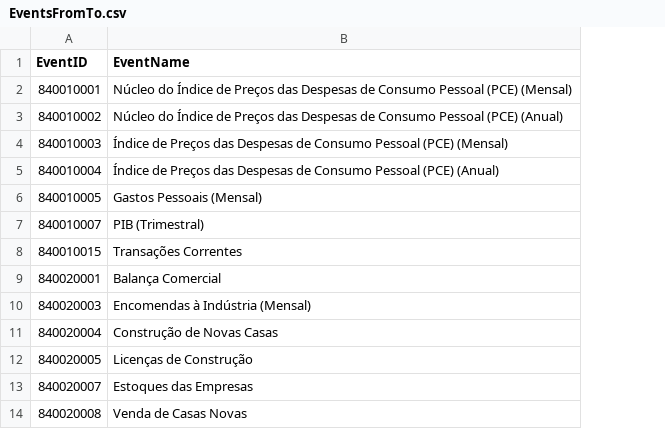
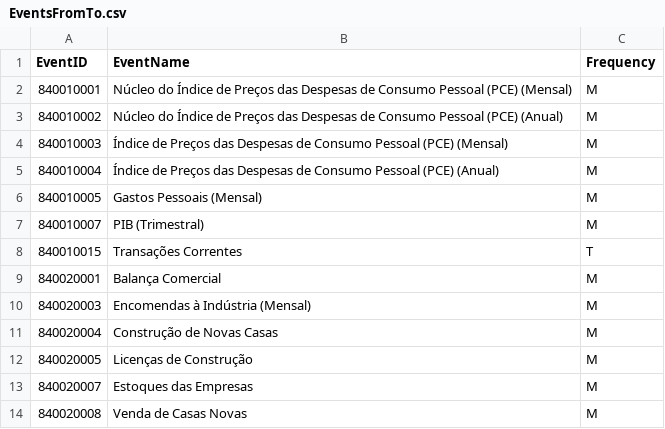
Before and after one commit to angelohomen/economic-events, a CSV file: EventsFromTo.csv, drawn as a sheet; only a part is shown; the diff names each change by its address in the sheet, - before the commit and + after, or states it on an @@ line.

```diff
--- a/EventsFromTo.csv
+++ b/EventsFromTo.csv
+column C (Frequency), rows 2-14: M | M | M | M | M | M | T | M | M | M | M | M | M
```
Also changed, not shown: EventsData.csv, 3 other files.
